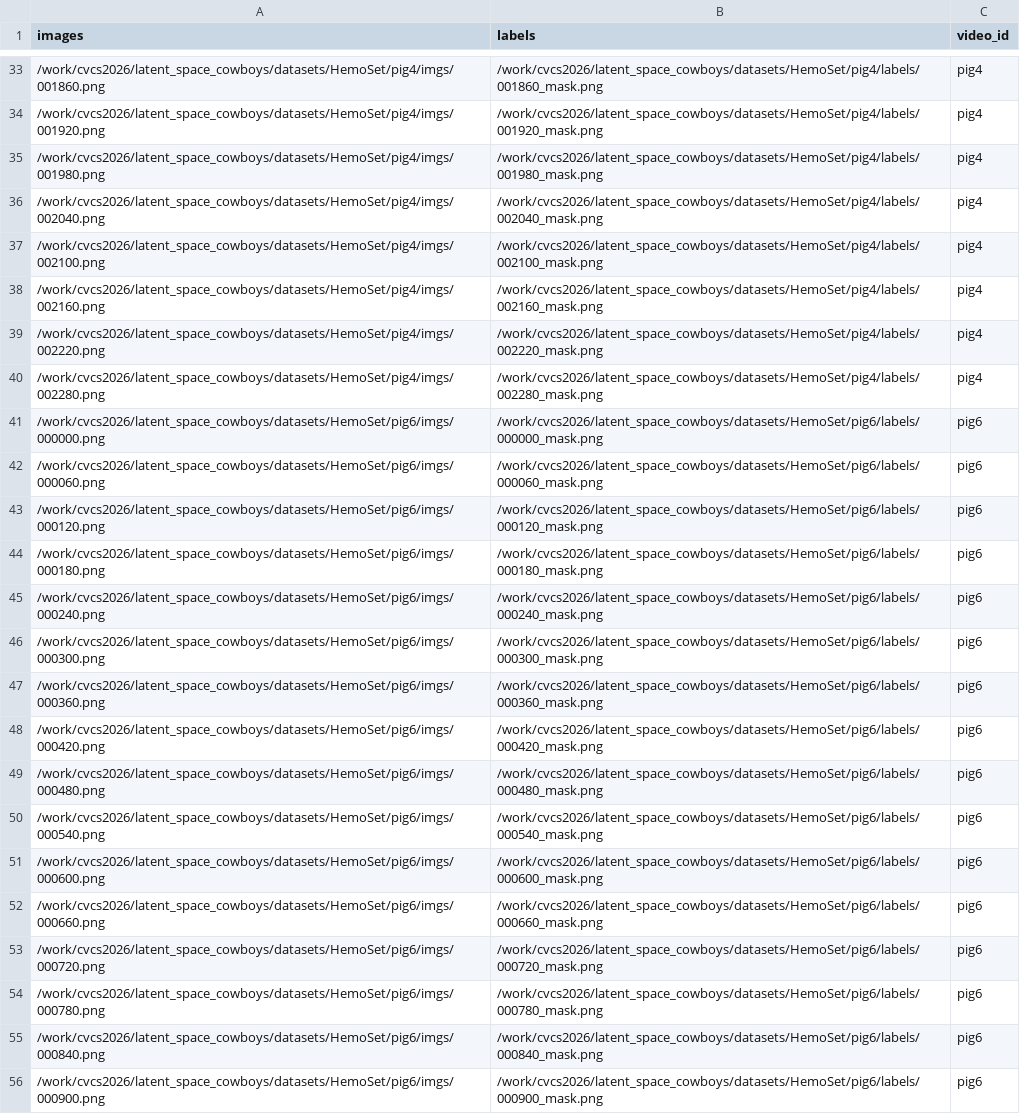
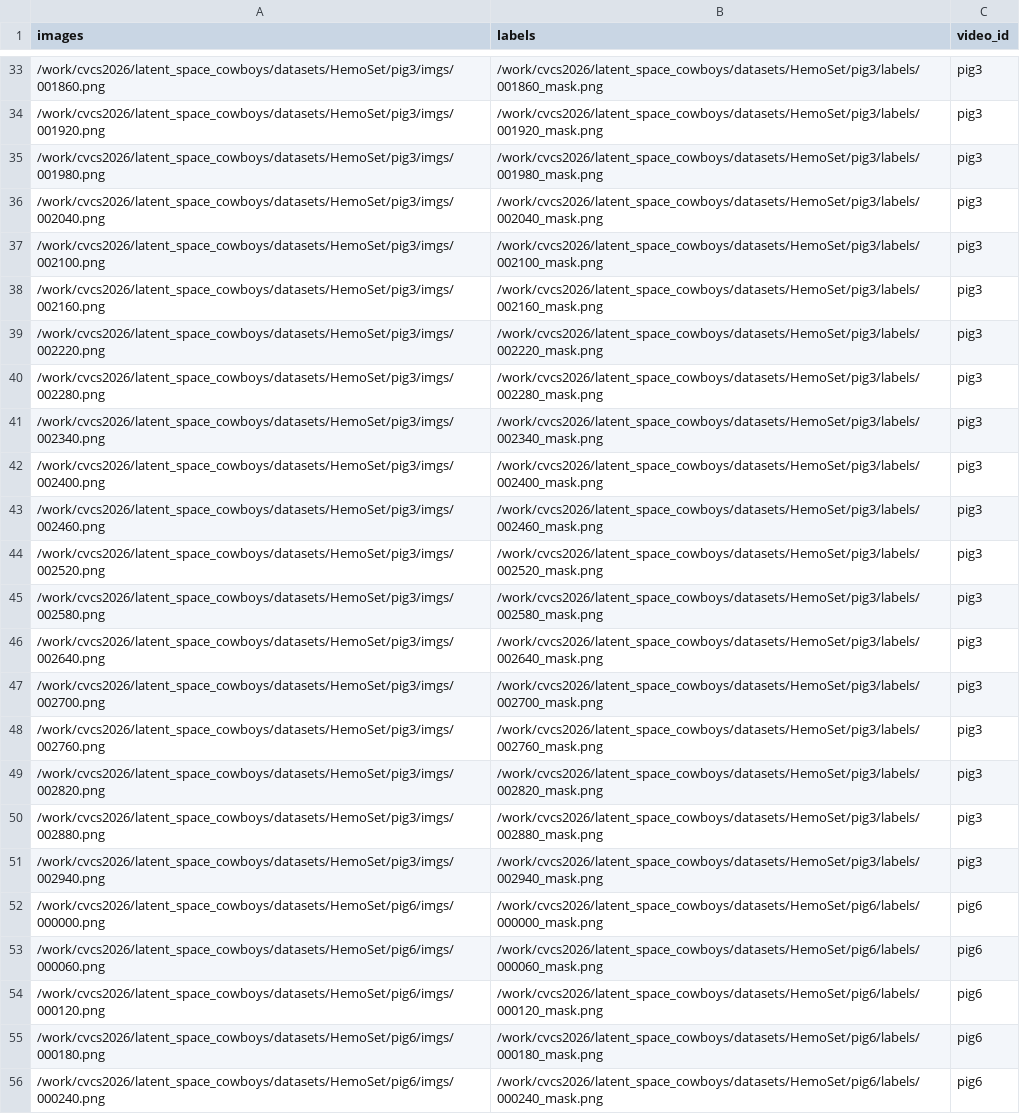
Before and after one commit to fmarzo/lsc_blood_segmentation, a CSV file: lab/splits/test.csv, drawn as a sheet; only a part is shown, gaps mark what is left out; the shorter side is filled out with more unchanged rows; the diff covers the shown part only.

```diff
--- a/lab/splits/test.csv
+++ b/lab/splits/test.csv
@@ -33,9 +33,20 @@ images,labels,video_id
-/work/cvcs2026/latent_space_cowboys/datasets/HemoSet/pig4/imgs/001860.png,/work/cvcs2026/latent_space_cowboys/datasets/HemoSet/pig4/labels/001860_mask.png,pig4
-/work/cvcs2026/latent_space_cowboys/datasets/HemoSet/pig4/imgs/001920.png,/work/cvcs2026/latent_space_cowboys/datasets/HemoSet/pig4/labels/001920_mask.png,pig4
-/work/cvcs2026/latent_space_cowboys/datasets/HemoSet/pig4/imgs/001980.png,/work/cvcs2026/latent_space_cowboys/datasets/HemoSet/pig4/labels/001980_mask.png,pig4
-/work/cvcs2026/latent_space_cowboys/datasets/HemoSet/pig4/imgs/002040.png,/work/cvcs2026/latent_space_cowboys/datasets/HemoSet/pig4/labels/002040_mask.png,pig4
-/work/cvcs2026/latent_space_cowboys/datasets/HemoSet/pig4/imgs/002100.png,/work/cvcs2026/latent_space_cowboys/datasets/HemoSet/pig4/labels/002100_mask.png,pig4
-/work/cvcs2026/latent_space_cowboys/datasets/HemoSet/pig4/imgs/002160.png,/work/cvcs2026/latent_space_cowboys/datasets/HemoSet/pig4/labels/002160_mask.png,pig4
-/work/cvcs2026/latent_space_cowboys/datasets/HemoSet/pig4/imgs/002220.png,/work/cvcs2026/latent_space_cowboys/datasets/HemoSet/pig4/labels/002220_mask.png,pig4
-/work/cvcs2026/latent_space_cowboys/datasets/HemoSet/pig4/imgs/002280.png,/work/cvcs2026/latent_space_cowboys/datasets/HemoSet/pig4/labels/002280_mask.png,pig4
+/work/cvcs2026/latent_space_cowboys/datasets/HemoSet/pig3/imgs/001860.png,/work/cvcs2026/latent_space_cowboys/datasets/HemoSet/pig3/labels/001860_mask.png,pig3
+/work/cvcs2026/latent_space_cowboys/datasets/HemoSet/pig3/imgs/001920.png,/work/cvcs2026/latent_space_cowboys/datasets/HemoSet/pig3/labels/001920_mask.png,pig3
+/work/cvcs2026/latent_space_cowboys/datasets/HemoSet/pig3/imgs/001980.png,/work/cvcs2026/latent_space_cowboys/datasets/HemoSet/pig3/labels/001980_mask.png,pig3
+/work/cvcs2026/latent_space_cowboys/datasets/HemoSet/pig3/imgs/002040.png,/work/cvcs2026/latent_space_cowboys/datasets/HemoSet/pig3/labels/002040_mask.png,pig3
+/work/cvcs2026/latent_space_cowboys/datasets/HemoSet/pig3/imgs/002100.png,/work/cvcs2026/latent_space_cowboys/datasets/HemoSet/pig3/labels/002100_mask.png,pig3
+/work/cvcs2026/latent_space_cowboys/datasets/HemoSet/pig3/imgs/002160.png,/work/cvcs2026/latent_space_cowboys/datasets/HemoSet/pig3/labels/002160_mask.png,pig3
+/work/cvcs2026/latent_space_cowboys/datasets/HemoSet/pig3/imgs/002220.png,/work/cvcs2026/latent_space_cowboys/datasets/HemoSet/pig3/labels/002220_mask.png,pig3
+/work/cvcs2026/latent_space_cowboys/datasets/HemoSet/pig3/imgs/002280.png,/work/cvcs2026/latent_space_cowboys/datasets/HemoSet/pig3/labels/002280_mask.png,pig3
+/work/cvcs2026/latent_space_cowboys/datasets/HemoSet/pig3/imgs/002340.png,/work/cvcs2026/latent_space_cowboys/datasets/HemoSet/pig3/labels/002340_mask.png,pig3
+/work/cvcs2026/latent_space_cowboys/datasets/HemoSet/pig3/imgs/002400.png,/work/cvcs2026/latent_space_cowboys/datasets/HemoSet/pig3/labels/002400_mask.png,pig3
+/work/cvcs2026/latent_space_cowboys/datasets/HemoSet/pig3/imgs/002460.png,/work/cvcs2026/latent_space_cowboys/datasets/HemoSet/pig3/labels/002460_mask.png,pig3
+/work/cvcs2026/latent_space_cowboys/datasets/HemoSet/pig3/imgs/002520.png,/work/cvcs2026/latent_space_cowboys/datasets/HemoSet/pig3/labels/002520_mask.png,pig3
+/work/cvcs2026/latent_space_cowboys/datasets/HemoSet/pig3/imgs/002580.png,/work/cvcs2026/latent_space_cowboys/datasets/HemoSet/pig3/labels/002580_mask.png,pig3
+/work/cvcs2026/latent_space_cowboys/datasets/HemoSet/pig3/imgs/002640.png,/work/cvcs2026/latent_space_cowboys/datasets/HemoSet/pig3/labels/002640_mask.png,pig3
+/work/cvcs2026/latent_space_cowboys/datasets/HemoSet/pig3/imgs/002700.png,/work/cvcs2026/latent_space_cowboys/datasets/HemoSet/pig3/labels/002700_mask.png,pig3
+/work/cvcs2026/latent_space_cowboys/datasets/HemoSet/pig3/imgs/002760.png,/work/cvcs2026/latent_space_cowboys/datasets/HemoSet/pig3/labels/002760_mask.png,pig3
+/work/cvcs2026/latent_space_cowboys/datasets/HemoSet/pig3/imgs/002820.png,/work/cvcs2026/latent_space_cowboys/datasets/HemoSet/pig3/labels/002820_mask.png,pig3
+/work/cvcs2026/latent_space_cowboys/datasets/HemoSet/pig3/imgs/002880.png,/work/cvcs2026/latent_space_cowboys/datasets/HemoSet/pig3/labels/002880_mask.png,pig3
+/work/cvcs2026/latent_space_cowboys/datasets/HemoSet/pig3/imgs/002940.png,/work/cvcs2026/latent_space_cowboys/datasets/HemoSet/pig3/labels/002940_mask.png,pig3
 /work/cvcs2026/latent_space_cowboys/datasets/HemoSet/pig6/imgs/000000.png,/work/cvcs2026/latent_space_cowboys/datasets/HemoSet/pig6/labels/000000_mask.png,pig6
```
Also changed, not shown: 93 edited cells elsewhere in this file, lab/splits/final_train.csv, 6 other files.
